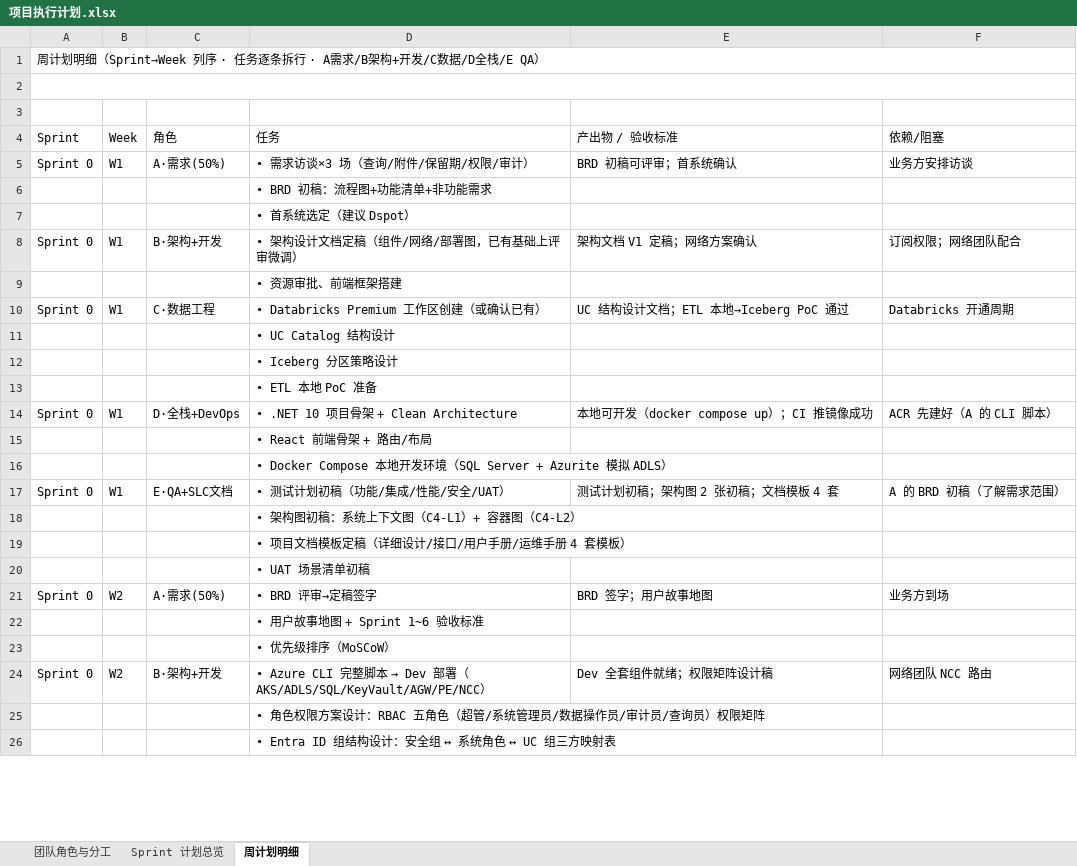
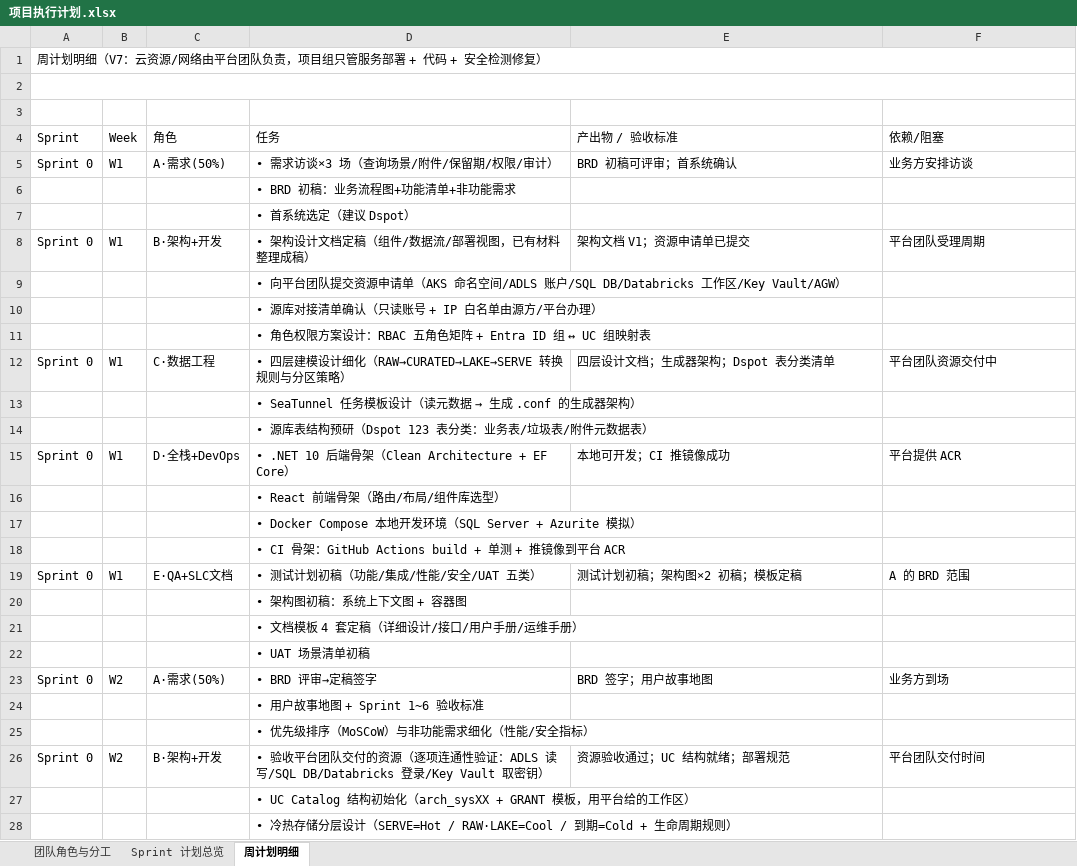
Before and after one commit to DoctoryJava/RimsDecommision, an Excel workbook: report/项目执行计划.xlsx, sheet 周计划明细, drawn as a sheet; only a part is shown; values as stored, in another font and other column widths than the file's, no cell formats; removed rows and columns are numbered as before the commit, all else as after; the diff covers the shown part only; the diff names each change by its address in the sheet, - before the commit and + after, or states it on an @@ line.

Commit message:
docs: 周计划 V7 — 云资源/网络移交平台团队，聚焦服务/代码/安全
- 前提修订：资源申请与网络由专门团队负责，项目组只部署服务
- B 架构：W1 改为架构定稿+资源申请单+验收平台交付资源；不再搭 VNet/NCC
- C 数据工程：去掉工作区开通，改用平台交付的 Databricks；增加凭据零硬编码
- D 全栈+DevOps：部署目标改为平台提供的 AKS 命名空间；新增代码安全四道
  CI 门禁（SAST/依赖扫描/密钥扫描/镜像扫描）与高中危修复任务，贯穿 W3~W10
- E QA：新增安全测试三批次（注入/越权/生产前清单）与修复验证回归
- A 需求保持，Sheet1 三角色职责同步

Co-authored-by: arena-agent <297053741+arena-agent@users.noreply.github.com>

```diff
--- a/report/项目执行计划.xlsx (sheet 周计划明细)
+++ b/report/项目执行计划.xlsx (sheet 周计划明细)
-A1 (Sprint): …划明细（Sprint→Week 列序 · 任务逐条拆行 · A需求/B架构+开发/C数据/D全栈/E QA）
+A1 (Sprint): …划明细（V7：云资源/网络由平台团队负责，项目组只管服务部署 + 代码 + 安全检测修复）
-D5 (任务): • 需求访谈×3 场（查询/附件/保留期/权限/审计）
+D5 (任务): • 需求访谈×3 场（查询场景/附件/保留期/权限/审计）
-D6 (任务): • BRD 初稿：流程图+功能清单+非功能需求
+D6 (任务): • BRD 初稿：业务流程图+功能清单+非功能需求
-D8 (任务): • 架构设计文档定稿（组件/网络/部署图，已有基础上评审微调）
+D8 (任务): • 架构设计文档定稿（组件/数据流/部署视图，已有材料整理成稿）
-E8 (产出物 / 验收标准): 架构文档 V1 定稿；网络方案确认
+E8 (产出物 / 验收标准): 架构文档 V1；资源申请单已提交
-F8 (依赖/阻塞): 订阅权限；网络团队配合
+F8 (依赖/阻塞): 平台团队受理周期
-D9 (任务): • 资源审批、前端框架搭建
+D9 (任务): • 向平台团队提交资源申请单（AKS 命名空间/ADLS 账户/SQL DB/Databricks 工作区/Key Vault/AGW）
+row 10:  |  |  | • 源库对接清单确认（只读账号 + IP 白名单由源方/平台办理）
+row 11:  |  |  | • 角色权限方案设计：RBAC 五角色矩阵 + Entra ID 组 ↔ UC 组映射表
-D12 (任务): • Databricks Premium 工作区创建（或确认已有）
+D12 (任务): • 四层建模设计细化（RAW→CURATED→LAKE→SERVE 转换规则与分区策略）
-E12 (产出物 / 验收标准): UC 结构设计文档；ETL 本地→Iceberg PoC 通过
+E12 (产出物 / 验收标准): 四层设计文档；生成器架构；Dspot 表分类清单
-F12 (依赖/阻塞): Databricks 开通周期
+F12 (依赖/阻塞): 平台团队资源交付中
@@ D13 (任务): • UC Catalog 结构设计 → • SeaTunnel 任务模板设计（读元数据 → 生成 .conf 的生成器架构） @@
-D14 (任务): • Iceberg 分区策略设计
+D14 (任务): • 源库表结构预研（Dspot 123 表分类：业务表/垃圾表/附件元数据表）
-row 13:  |  |  | • ETL 本地 PoC 准备
-D15 (任务): • .NET 10 项目骨架 + Clean Architecture
+D15 (任务): • .NET 10 后端骨架（Clean Architecture + EF Core）
-E15 (产出物 / 验收标准): 本地可开发（docker compose up）；CI 推镜像成功
+E15 (产出物 / 验收标准): 本地可开发；CI 推镜像成功
-F15 (依赖/阻塞): ACR 先建好（A 的 CLI 脚本）
+F15 (依赖/阻塞): 平台提供 ACR
-D16 (任务): • React 前端骨架 + 路由/布局
+D16 (任务): • React 前端骨架（路由/布局/组件库选型）
-D17 (任务): …模拟 ADLS）
+D17 (任务): …模拟）
+row 18:  |  |  | • CI 骨架：GitHub Actions build + 单测 + 推镜像到平台 ACR
-D19 (任务): • 测试计划初稿（功能/集成/性能/安全/UAT）
+D19 (任务): • 测试计划初稿（功能/集成/性能/安全/UAT 五类）
-E19 (产出物 / 验收标准): 测试计划初稿；架构图 2 张初稿；文档模板 4 套
+E19 (产出物 / 验收标准): 测试计划初稿；架构图×2 初稿；模板定稿
-F19 (依赖/阻塞): A 的 BRD 初稿（了解需求范围）
+F19 (依赖/阻塞): A 的 BRD 范围
-D20 (任务): • 架构图初稿：系统上下文图（C4-L1）+ 容器图（C4-L2）
+D20 (任务): • 架构图初稿：系统上下文图 + 容器图
-D21 (任务): • 项目文档模板定稿（详细设计/接口/用户手册/运维手册 4 套模板）
+D21 (任务): • 文档模板 4 套定稿（详细设计/接口/用户手册/运维手册）
-D25 (任务): • 优先级排序（MoSCoW）
+D25 (任务): • 优先级排序（MoSCoW）与非功能需求细化（性能/安全指标）
@@ D26 (任务): • Azure CLI 完整脚本 → Dev 部署（AKS/ADLS/SQL/KeyVault/AGW/PE/NCC） → • 验收平台团队交付的资源（逐项连通性验证：ADLS 读写/SQL DB/Databricks 登录/Key Vault 取密钥） @@
-E26 (产出物 / 验收标准): Dev 全套组件就绪；权限矩阵设计稿
+E26 (产出物 / 验收标准): 资源验收通过；UC 结构就绪；部署规范
-F26 (依赖/阻塞): 网络团队 NCC 路由
+F26 (依赖/阻塞): 平台团队交付时间
-D27 (任务): • 角色权限方案设计：RBAC 五角色（超管/系统管理员/数据操作员/审计员/查询员）权限矩阵
+D27 (任务): • UC Catalog 结构初始化（arch_sysXX + GRANT 模板，用平台给的工作区）
-D28 (任务): • Entra ID 组结构设计：安全组 ↔ 系统角色 ↔ UC 组三方映射表
+D28 (任务): • 冷热存储分层设计（SERVE=Hot / RAW·LAKE=Cool / 到期=Cold + 生命周期规则）
```
Also changed, not shown: 6 added rows, 15 removed rows and 187 edited cells elsewhere in this sheet, sheet 团队角色与分工, cell formats.
